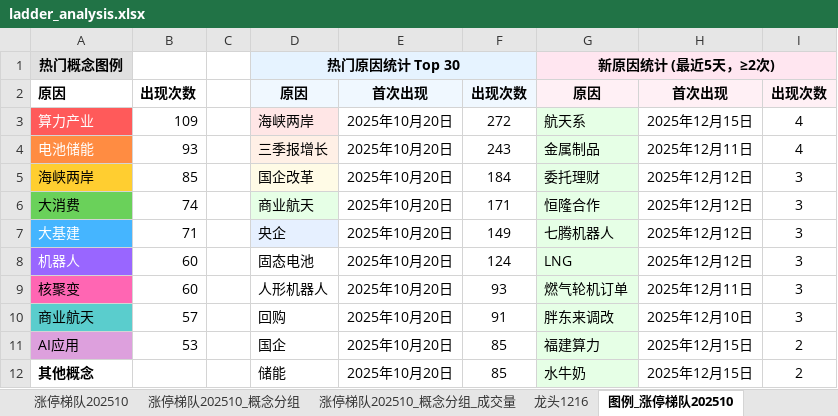
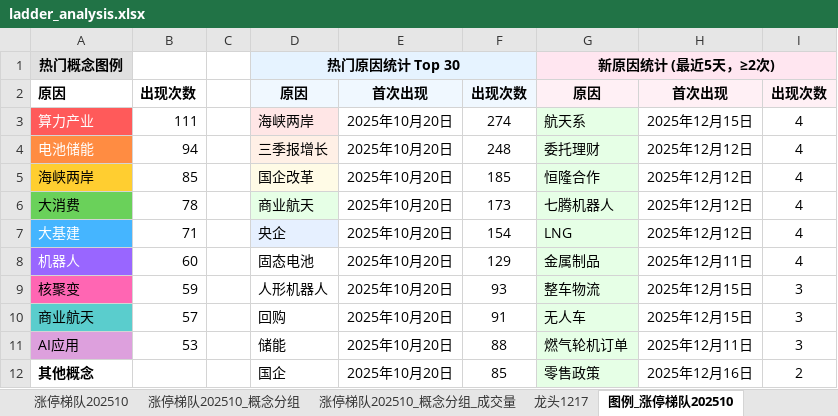
Before and after one commit to KealLiang/HardTrading, an Excel workbook: excel/ladder_analysis.xlsx, sheet 图例_涨停梯队202510, drawn as a sheet; only a part is shown; values as stored, in another font and other column widths than the file's, no borders; the diff covers the shown part only; the diff names each change by its address in the sheet, - before the commit and + after, or states it on an @@ line.

```diff
--- a/excel/ladder_analysis.xlsx (sheet 图例_涨停梯队202510)
+++ b/excel/ladder_analysis.xlsx (sheet 图例_涨停梯队202510)
+sheet tab: 龙头1217
-B3: 109
+B3: 111
-F3: 272
+F3: 274
-B4: 93
+B4: 94
-F4: 243
+F4: 248
-G4: 金属制品
+G4: 委托理财
-H4: 2025年12月11日
+H4: 2025年12月12日
-F5: 184
+F5: 185
-G5: 委托理财
+G5: 恒隆合作
-I5:I8: 3
+I5:I8: 4
-B6: 74
+B6: 78
-F6: 171
+F6: 173
-G6: 恒隆合作
+G6: 七腾机器人
-F7: 149
+F7: 154
-G7: 七腾机器人
+G7: LNG
-F8: 124
+F8: 129
-G8: LNG
+G8: 金属制品
-H8: 2025年12月12日
+H8: 2025年12月11日
-B9: 60
+B9: 59
-G9: 燃气轮机订单
+G9: 整车物流
-H9: 2025年12月11日
+H9: 2025年12月15日
-G10: 胖东来调改
+G10: 无人车
-H10: 2025年12月10日
+H10: 2025年12月15日
-D11: 国企
+D11: 储能
-F11: 85
+F11: 88
-G11: 福建算力
+G11: 燃气轮机订单
-H11: 2025年12月15日
+H11: 2025年12月11日
-I11: 2
+I11: 3
-D12: 储能
+D12: 国企
-G12: 水牛奶
+G12: 零售政策
-H12: 2025年12月15日
+H12: 2025年12月16日
```
Also changed, not shown: 1 added row, 1 removed row, 78 edited cells and cell formats elsewhere in this sheet, sheet 涨停梯队202510_概念分组_成交量, sheet 涨停梯队202510_概念分组, sheet 涨停梯队202510, sheet 龙头1216, sheet 指数数据, sheet 龙头1215, other sheet tabs, hidden cells, excel/fupan_analysis.xlsx, excel/fupan_stocks_non_main.xlsx, 3 other files.
